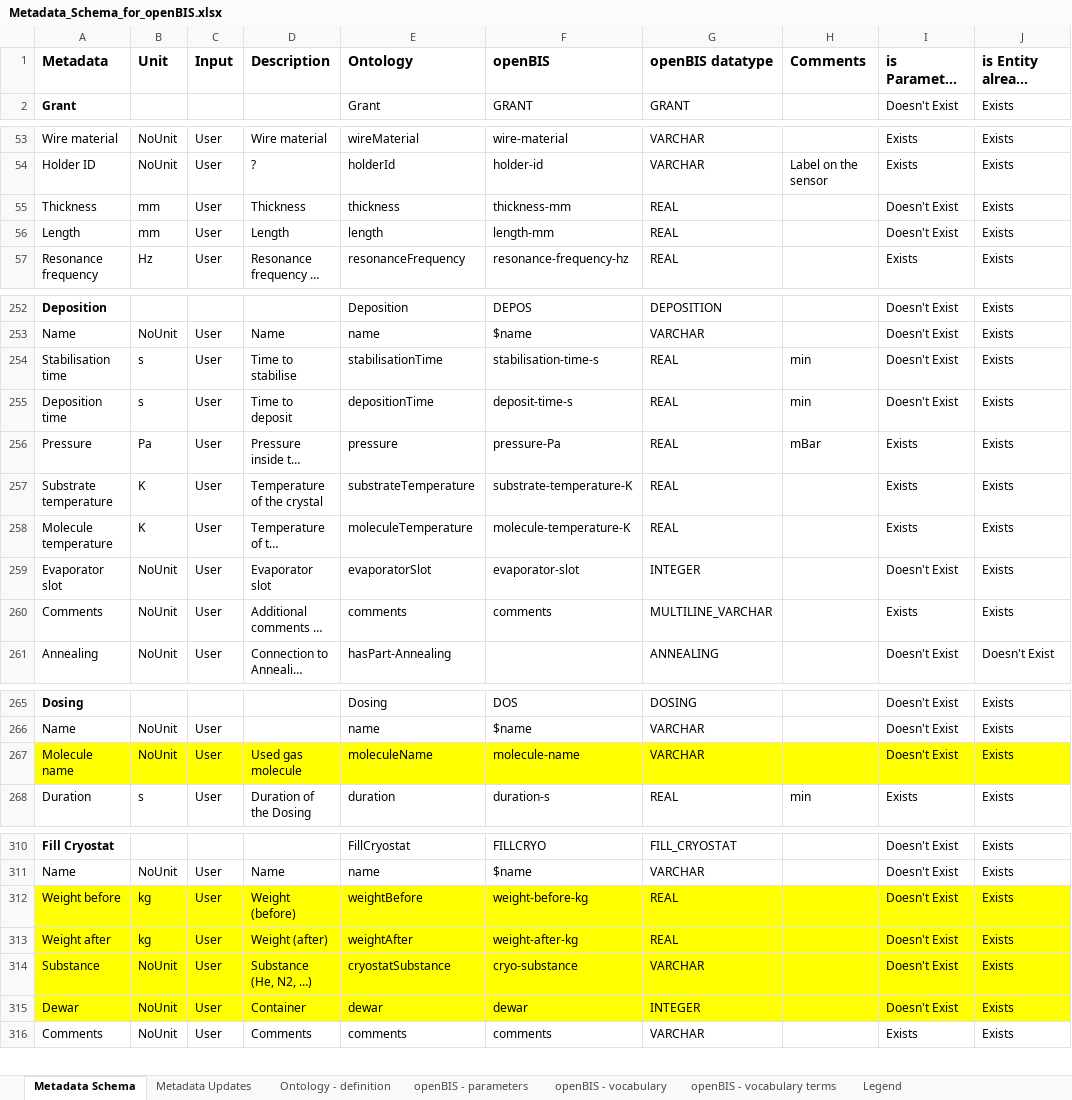
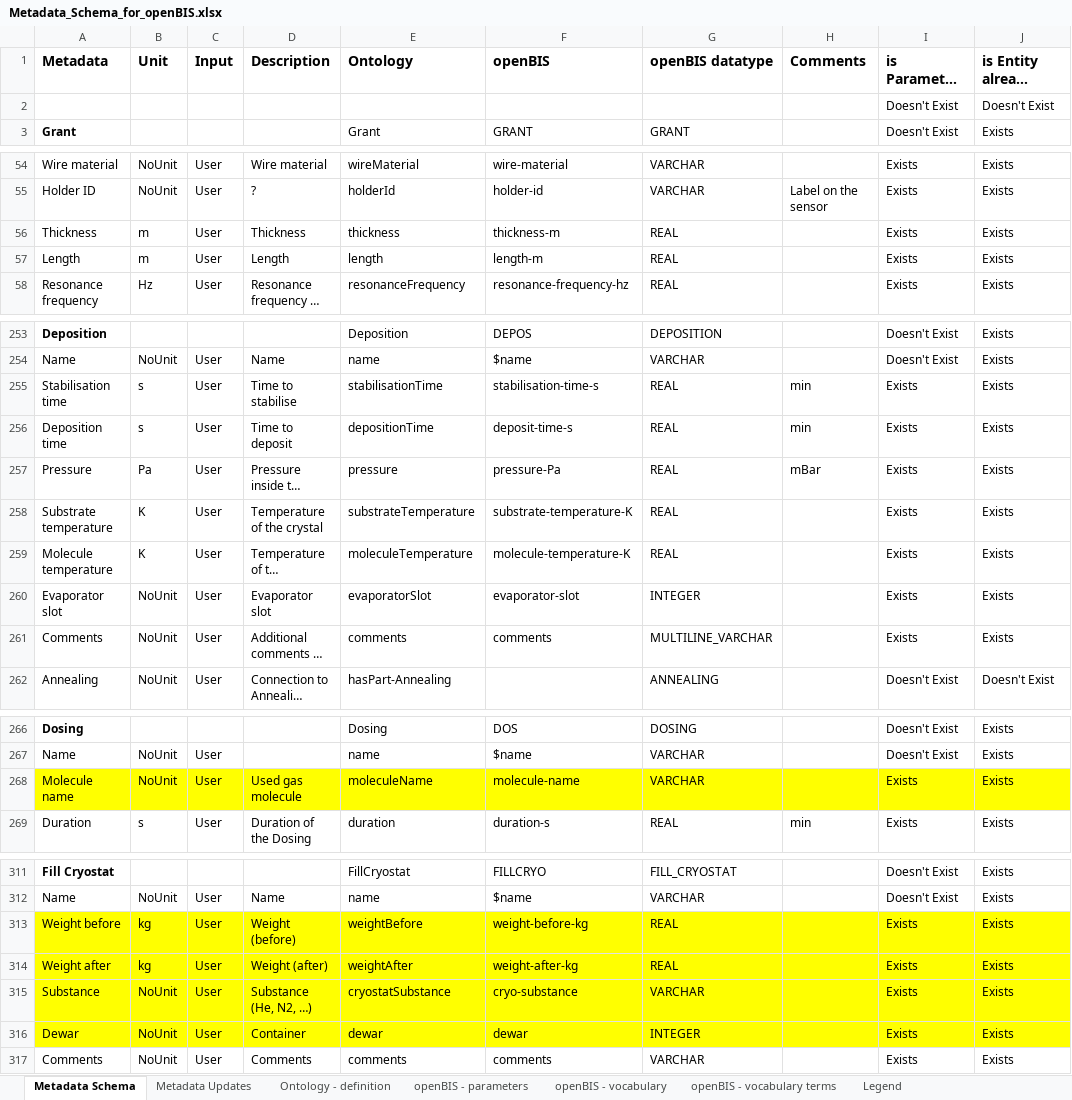
Before and after one commit to nanotech-empa/nanotech-premise, an Excel workbook: Metadata_Schema_for_openBIS.xlsx, sheet Metadata Schema, drawn as a sheet; only a part is shown, gaps mark what is left out; long unchanged cells end in …; values as stored, in another font and other column widths than the file's, no borders; table styles not drawn; addresses are those after the commit; the diff covers the shown part only; the diff names each change by its address in the sheet, - before the commit and + after, or states it on an @@ line.

```diff
--- a/Metadata_Schema_for_openBIS.xlsx (sheet Metadata Schema)
+++ b/Metadata_Schema_for_openBIS.xlsx (sheet Metadata Schema)
+row 2:  |  |  |  |  |  |  |  | Doesn't Exist | Doesn't Exist
-B56:B57 (Unit): mm
+B56:B57 (Unit): m
-F56 (openBIS): thickness-mm
+F56 (openBIS): thickness-m
-I56:I57 (is Parameter already created?): Doesn't Exist
+I56:I57 (is Parameter already created?): Exists
-F57 (openBIS): length-mm
+F57 (openBIS): length-m
-I255:I256 (is Parameter already created?): Doesn't Exist
+I255:I256 (is Parameter already created?): Exists
-I260 (is Parameter already created?): Doesn't Exist
+I260 (is Parameter already created?): Exists
-I268 (is Parameter already created?): Doesn't Exist
+I268 (is Parameter already created?): Exists
-I313:I316 (is Parameter already created?): Doesn't Exist
+I313:I316 (is Parameter already created?): Exists
```
Also changed, not shown: 1 edited cell elsewhere in this sheet, sheet openBIS - parameters, Metadata_Experiment_Objects.xlsx, 3 other files.
